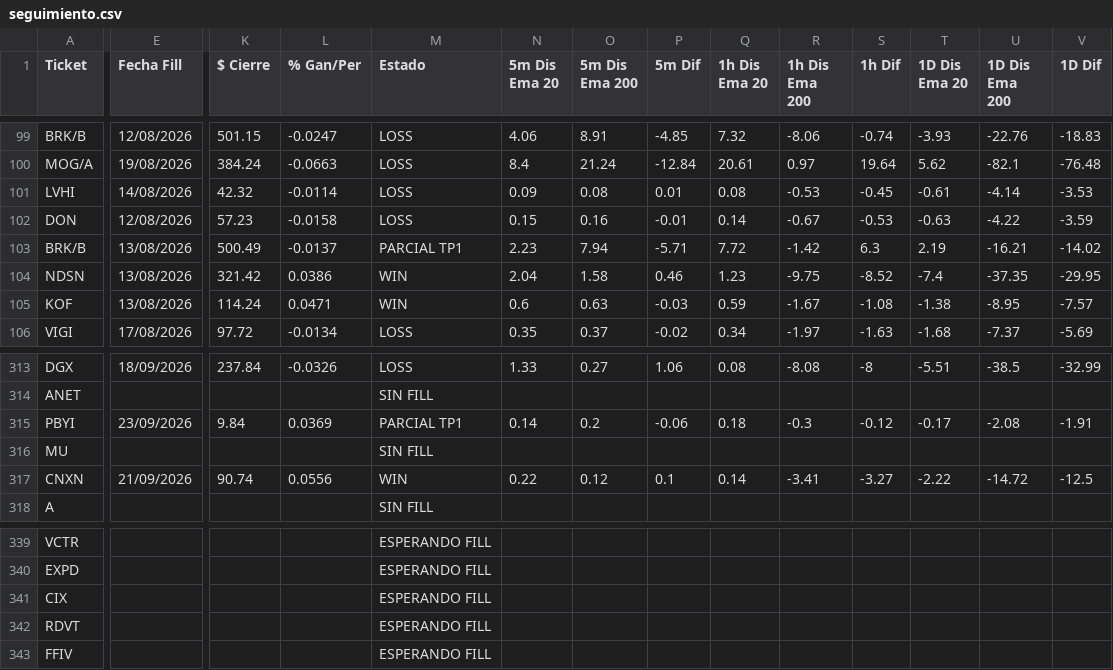
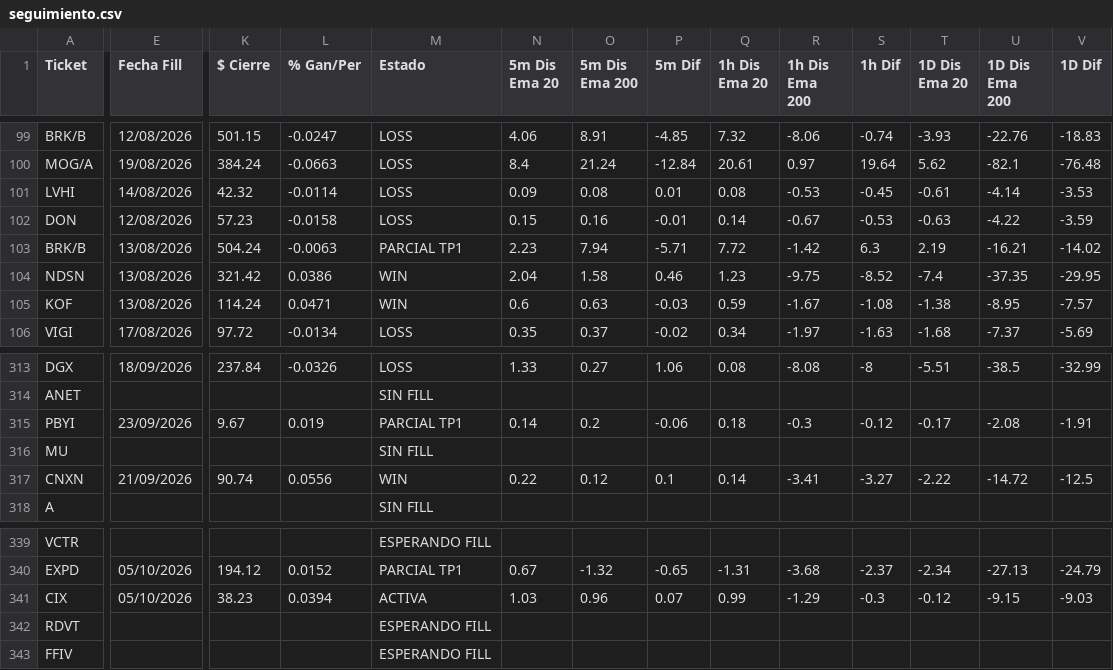
Before and after one commit to topoexplore-del/Fenix-Scanner-Pro, a CSV file: data/seguimiento.csv, drawn as a sheet; only a part is shown, gaps mark what is left out; the diff covers the shown part only; the diff names each change by its address in the sheet, - before the commit and + after, or states it on an @@ line.

```diff
--- a/data/seguimiento.csv
+++ b/data/seguimiento.csv
-K103 ($ Cierre): 500.49
+K103 ($ Cierre): 504.24
-L103 (% Gan/Per): -0.0137
+L103 (% Gan/Per): -0.0063
-K315 ($ Cierre): 9.84
+K315 ($ Cierre): 9.67
-L315 (% Gan/Per): 0.0369
+L315 (% Gan/Per): 0.019
-E340:E341 (Fecha Fill): (empty)
+E340:E341 (Fecha Fill): 05/10/2026
-K340 ($ Cierre): (empty)
+K340 ($ Cierre): 194.12
-L340 (% Gan/Per): (empty)
+L340 (% Gan/Per): 0.0152
-M340 (Estado): ESPERANDO FILL
+M340 (Estado): PARCIAL TP1
-N340 (5m Dis Ema 20): (empty)
+N340 (5m Dis Ema 20): 0.67
-O340 (5m Dis Ema 200): (empty)
+O340 (5m Dis Ema 200): -1.32
-P340 (5m Dif): (empty)
+P340 (5m Dif): -0.65
-Q340 (1h Dis Ema 20): (empty)
+Q340 (1h Dis Ema 20): -1.31
-R340 (1h Dis Ema 200): (empty)
+R340 (1h Dis Ema 200): -3.68
-S340 (1h Dif): (empty)
+S340 (1h Dif): -2.37
-T340 (1D Dis Ema 20): (empty)
+T340 (1D Dis Ema 20): -2.34
-U340 (1D Dis Ema 200): (empty)
+U340 (1D Dis Ema 200): -27.13
-V340 (1D Dif): (empty)
+V340 (1D Dif): -24.79
-K341 ($ Cierre): (empty)
+K341 ($ Cierre): 38.23
-L341 (% Gan/Per): (empty)
+L341 (% Gan/Per): 0.0394
-M341 (Estado): ESPERANDO FILL
+M341 (Estado): ACTIVA
-N341 (5m Dis Ema 20): (empty)
+N341 (5m Dis Ema 20): 1.03
-O341 (5m Dis Ema 200): (empty)
+O341 (5m Dis Ema 200): 0.96
-P341 (5m Dif): (empty)
+P341 (5m Dif): 0.07
-Q341 (1h Dis Ema 20): (empty)
+Q341 (1h Dis Ema 20): 0.99
-R341 (1h Dis Ema 200): (empty)
+R341 (1h Dis Ema 200): -1.29
-S341 (1h Dif): (empty)
+S341 (1h Dif): -0.3
-T341 (1D Dis Ema 20): (empty)
+T341 (1D Dis Ema 20): -0.12
-U341 (1D Dis Ema 200): (empty)
+U341 (1D Dis Ema 200): -9.15
-V341 (1D Dif): (empty)
+V341 (1D Dif): -9.03
```
Also changed, not shown: 117 edited cells elsewhere in this file, data/seguimiento_es.csv, 4 other files.
